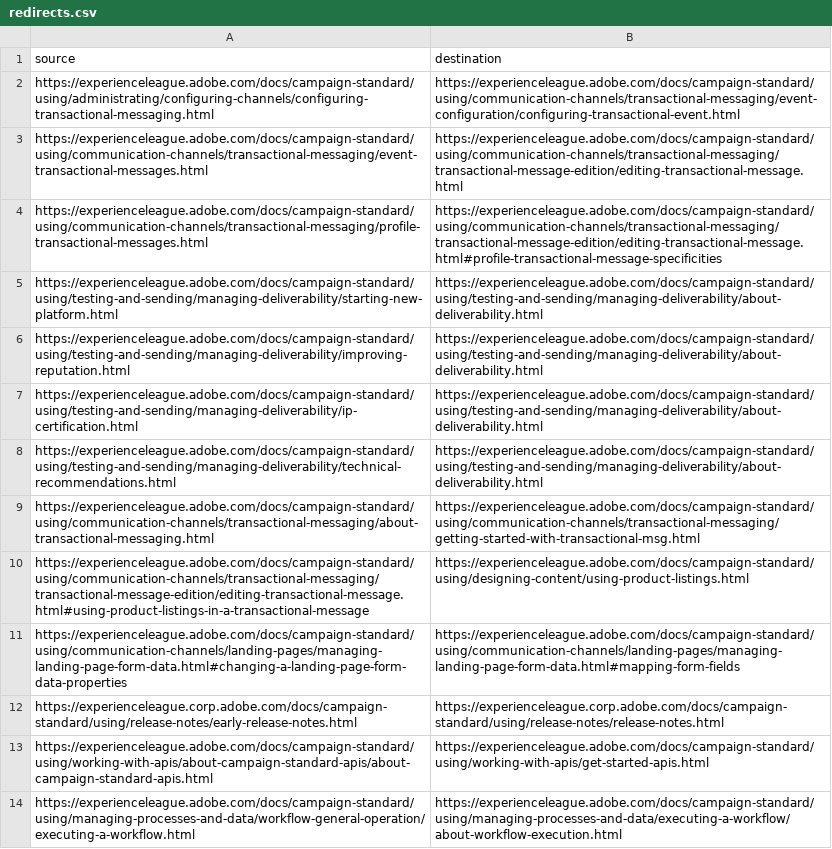
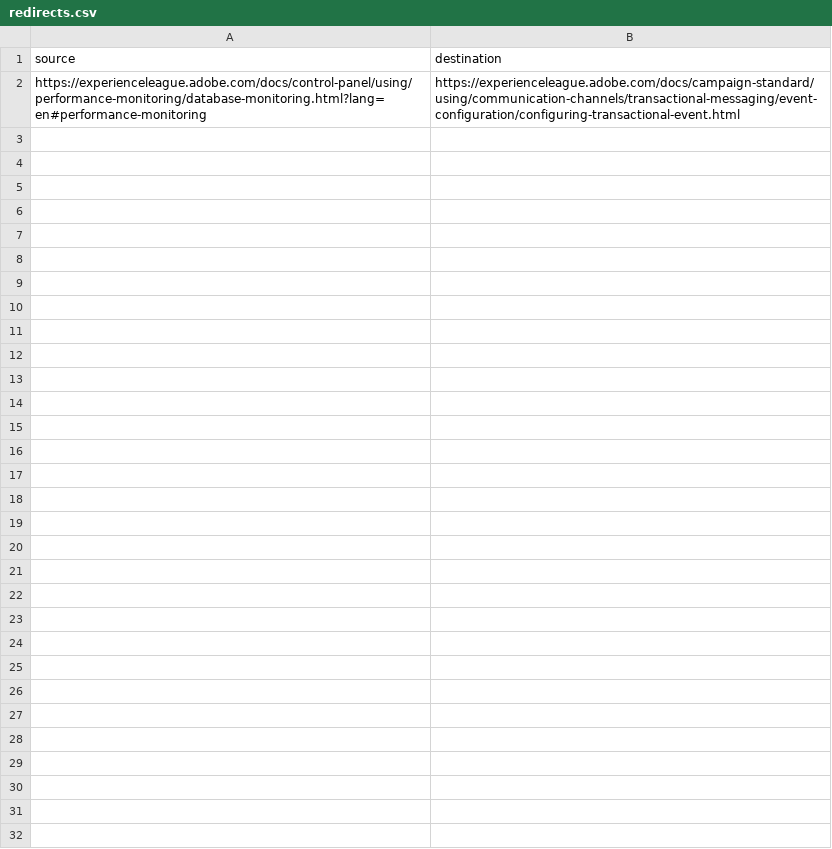
Before and after one commit to AdobeDocs/control-panel.en, a CSV file: redirects.csv, drawn as a sheet.

```diff
--- a/redirects.csv
+++ b/redirects.csv
@@ -1,14 +1,2 @@
 source,destination
-https://experienceleague.adobe.com/docs/campaign-standard/using/administrating/configuring-channels/configuring-transactional-messaging.html,https://experienceleague.adobe.com/docs/campaign-standard/using/communication-channels/transactional-messaging/event-configuration/configuring-transactional-event.html
-https://experienceleague.adobe.com/docs/campaign-standard/using/communication-channels/transactional-messaging/event-transactional-messages.html,https://experienceleague.adobe.com/docs/campaign-standard/using/communication-channels/transactional-messaging/transactional-message-edition/editing-transactional-message.html
-https://experienceleague.adobe.com/docs/campaign-standard/using/communication-channels/transactional-messaging/profile-transactional-messages.html,https://experienceleague.adobe.com/docs/campaign-standard/using/communication-channels/transactional-messaging/transactional-message-edition/editing-transactional-message.html#profile-transactional-message-specificities
-https://experienceleague.adobe.com/docs/campaign-standard/using/testing-and-sending/managing-deliverability/starting-new-platform.html,https://experienceleague.adobe.com/docs/campaign-standard/using/testing-and-sending/managing-deliverability/about-deliverability.html
-https://experienceleague.adobe.com/docs/campaign-standard/using/testing-and-sending/managing-deliverability/improving-reputation.html,https://experienceleague.adobe.com/docs/campaign-standard/using/testing-and-sending/managing-deliverability/about-deliverability.html
-https://experienceleague.adobe.com/docs/campaign-standard/using/testing-and-sending/managing-deliverability/ip-certification.html,https://experienceleague.adobe.com/docs/campaign-standard/using/testing-and-sending/managing-deliverability/about-deliverability.html
-https://experienceleague.adobe.com/docs/campaign-standard/using/testing-and-sending/managing-deliverability/technical-recommendations.html,https://experienceleague.adobe.com/docs/campaign-standard/using/testing-and-sending/managing-deliverability/about-deliverability.html
-https://experienceleague.adobe.com/docs/campaign-standard/using/communication-channels/transactional-messaging/about-transactional-messaging.html,https://experienceleague.adobe.com/docs/campaign-standard/using/communication-channels/transactional-messaging/getting-started-with-transactional-msg.html
-https://experienceleague.adobe.com/docs/campaign-standard/using/communication-channels/transactional-messaging/transactional-message-edition/editing-transactional-message.html#using-product-listings-in-a-transactional-message,https://experienceleague.adobe.com/docs/campaign-standard/using/designing-content/using-product-listings.html
-https://experienceleague.adobe.com/docs/campaign-standard/using/communication-channels/landing-pages/managing-landing-page-form-data.html#changing-a-landing-page-form-data-properties,https://experienceleague.adobe.com/docs/campaign-standard/using/communication-channels/landing-pages/managing-landing-page-form-data.html#mapping-form-fields
-https://experienceleague.corp.adobe.com/docs/campaign-standard/using/release-notes/early-release-notes.html,https://experienceleague.corp.adobe.com/docs/campaign-standard/using/release-notes/release-notes.html
-https://experienceleague.adobe.com/docs/campaign-standard/using/working-with-apis/about-campaign-standard-apis/about-campaign-standard-apis.html,https://experienceleague.adobe.com/docs/campaign-standard/using/working-with-apis/get-started-apis.html
-https://experienceleague.adobe.com/docs/campaign-standard/using/managing-processes-and-data/workflow-general-operation/executing-a-workflow.html,https://experienceleague.adobe.com/docs/campaign-standard/using/managing-processes-and-data/executing-a-workflow/about-workflow-execution.html
+https://experienceleague.adobe.com/docs/control-panel/using/performance-monitoring/database-monitoring.html?lang=en#performance-monitoring,https://experienceleague.adobe.com/docs/campaign-standard/using/communication-channels/transactional-messaging/event-configuration/configuring-transactional-event.html
```
Also changed, not shown: 5 other files.
